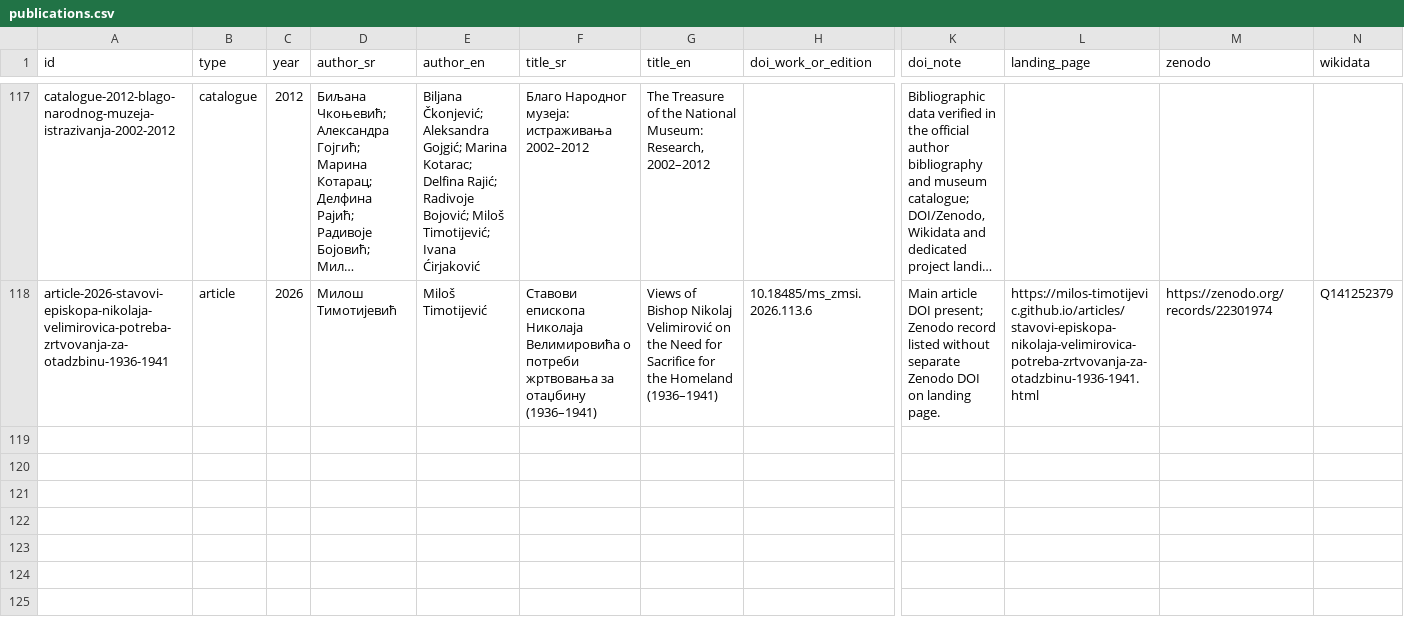
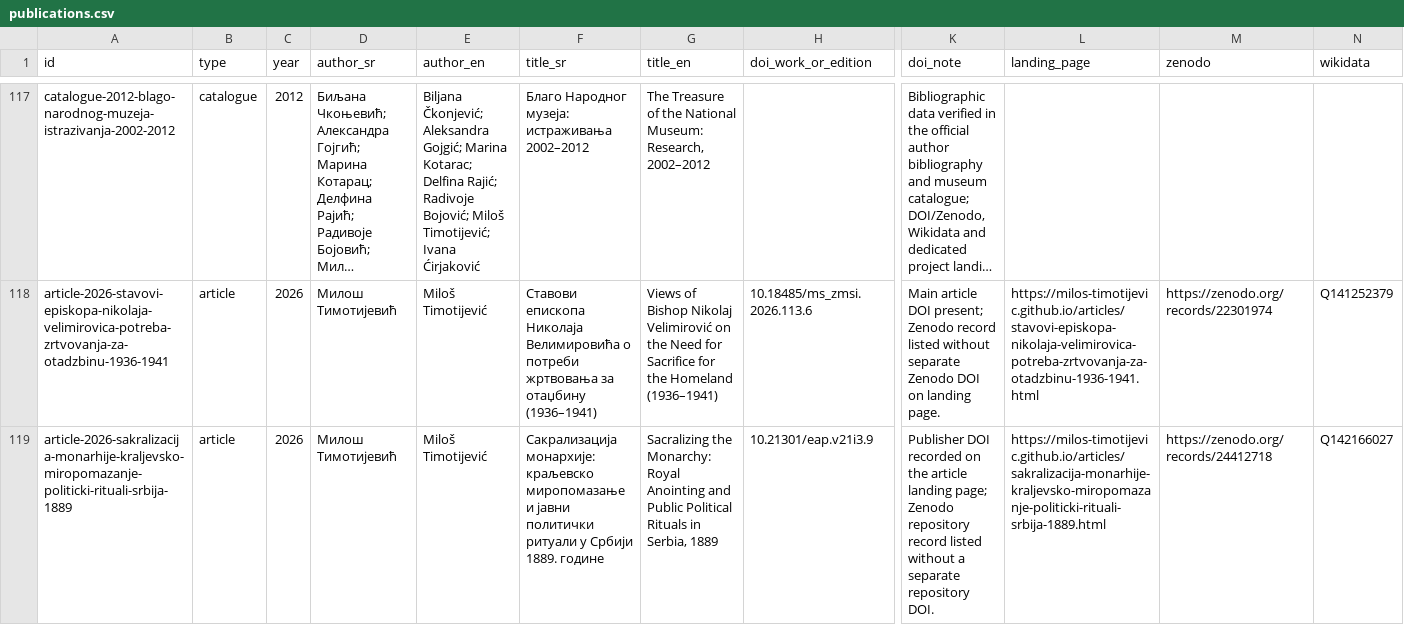
Before and after one commit to milos-timotijevic/milos-timotijevic.github.io, a CSV file: data/publications.csv, drawn as a sheet; only a part is shown, gaps mark what is left out; long unchanged cells end in …; rows hold the shown columns only; the diff names each change by its address in the sheet, - before the commit and + after, or states it on an @@ line.

```diff
--- a/data/publications.csv
+++ b/data/publications.csv
+row 119: article-2026-sakralizacija-monarhije-kraljevsko-miropomazanje-politicki-rituali-srbija-1889 | article | 2026 | Милош Тимотијевић | Miloš Timotijević | Сакрализација монархије: краљевско миропомазање и јавни политички ритуали у Србији 1889. године | Sacralizing the Monarchy: Royal Anointing and Public Political Rituals in Serbia, 1889 | 10.21301/eap.v21i3.9 | Publisher DOI recorded on the article landing page; Zenodo repository record listed without a separate repository DOI. | https://milos-timotijevic.github.io/articles/sakralizacija-monarhije-kraljevsko-miropomazanje-politicki-rituali-srbija-1889.html | https://zenodo.org/records/24412718 | Q142166027
```
Also changed, not shown: data/doi-list.csv, data/wikidata-items.csv, 4 other files.
